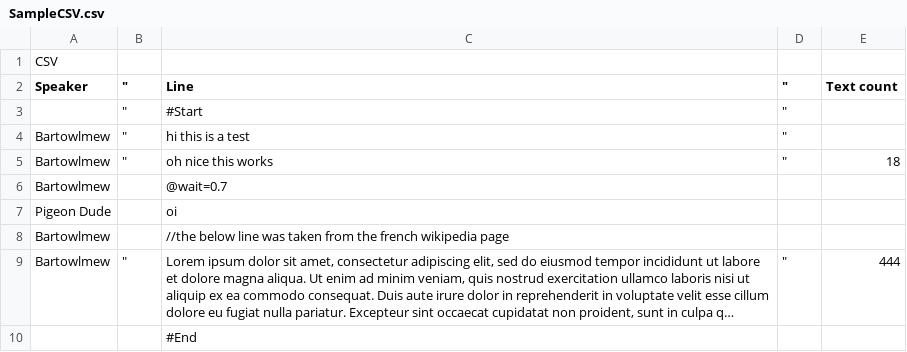
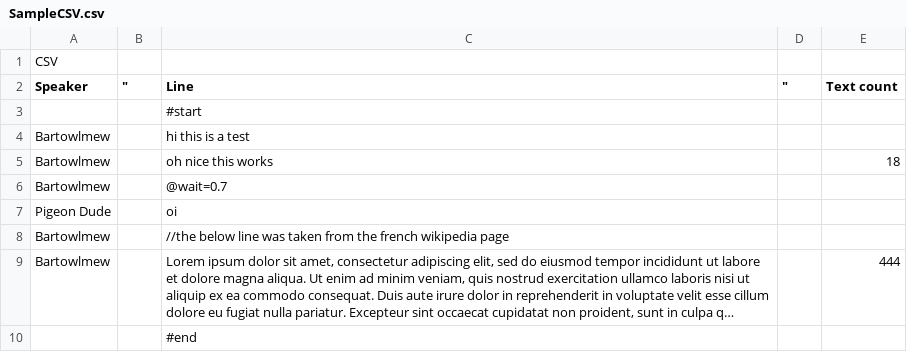
Before and after one commit to jomarisc/theOwl, a CSV file: owlProjectZero/Assets/Scripts/Textboxes/NewDialogueSystem/CSVDialogue/SampleCSV.csv, drawn as a sheet; long unchanged cells end in …; removed rows and columns are numbered as before the commit, all else as after; the diff names each change by its address in the sheet, - before the commit and + after, or states it on an @@ line.

```diff
--- a/owlProjectZero/Assets/Scripts/Textboxes/NewDialogueSystem/CSVDialogue/SampleCSV.csv
+++ b/owlProjectZero/Assets/Scripts/Textboxes/NewDialogueSystem/CSVDialogue/SampleCSV.csv
-row 3:  | " | #Start | "
+row 3:  |  | #start
-B4:B5 ("): "
+B4:B5 ("): (empty)
-D4:D5 ("): "
+D4:D5 ("): (empty)
-B9 ("): "
+B9 ("): (empty)
-D9 ("): "
+D9 ("): (empty)
-C10 (Line): #End
+C10 (Line): #end
```
Also changed, not shown: 20 other files.
